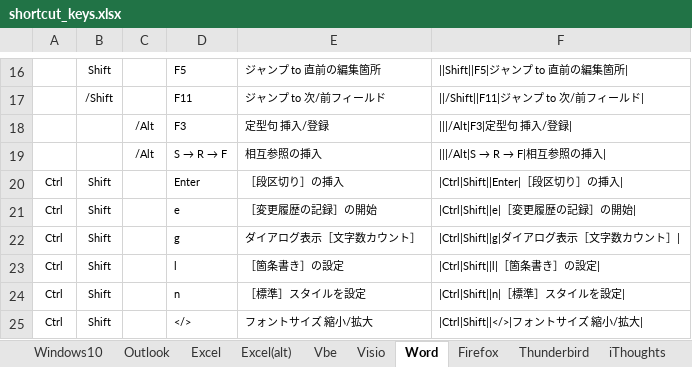
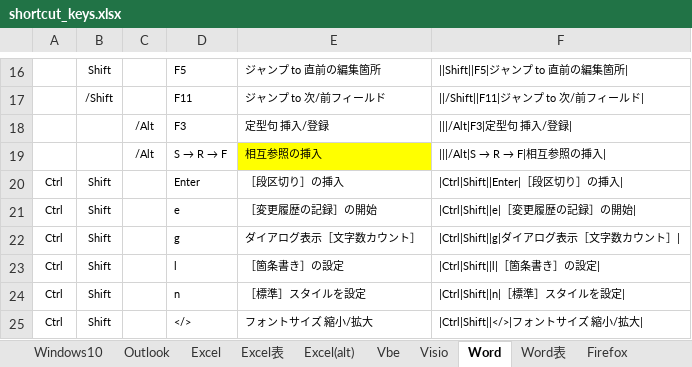
Before and after one commit to draemonash2/draemonash2.github.io, an Excel workbook: shortcut_keys.xlsx, sheet Word, drawn as a sheet; only a part is shown, gaps mark what is left out; values as stored, in another font and other column widths than the file's, no borders; table styles not drawn; the diff names each change by its address in the sheet, - before the commit and + after, or states it on an @@ line.

```diff
--- a/shortcut_keys.xlsx (sheet Word)
+++ b/shortcut_keys.xlsx (sheet Word)
+sheet tab: Excel表
+sheet tab: Word表
-E19 fill: none
+E19 fill: #FFFF00
```
Also changed, not shown: sheet 秀丸表, other sheet tabs, 1 other file.
